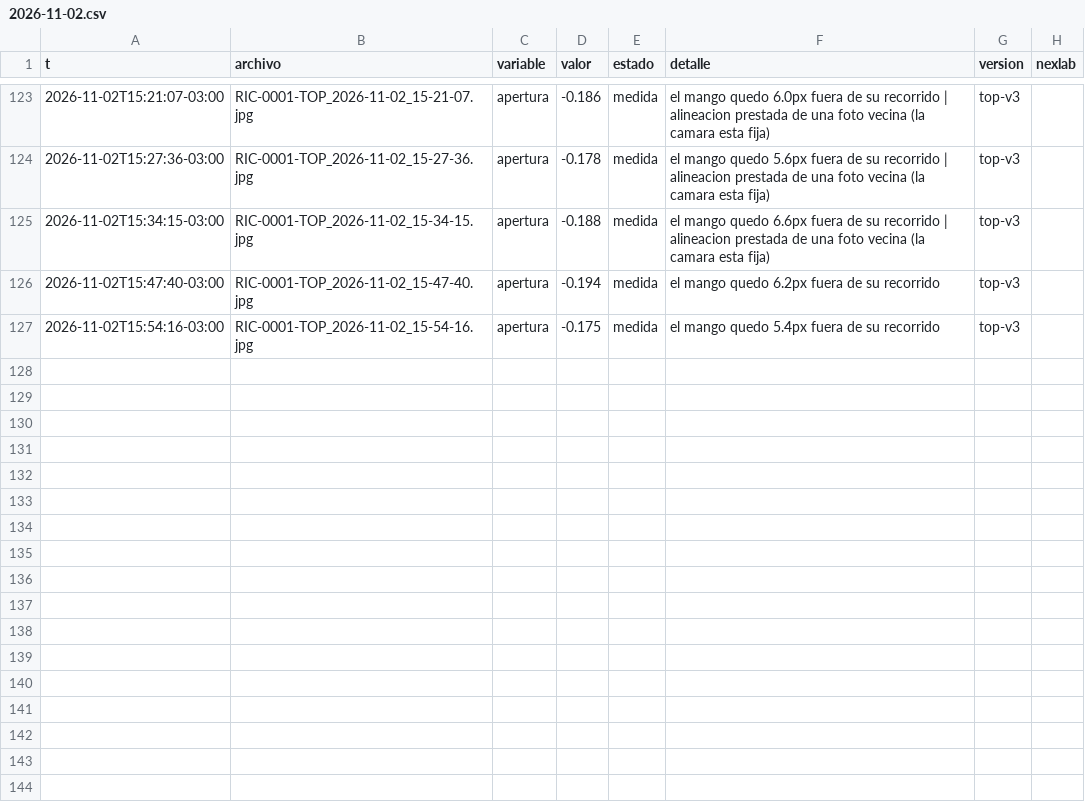
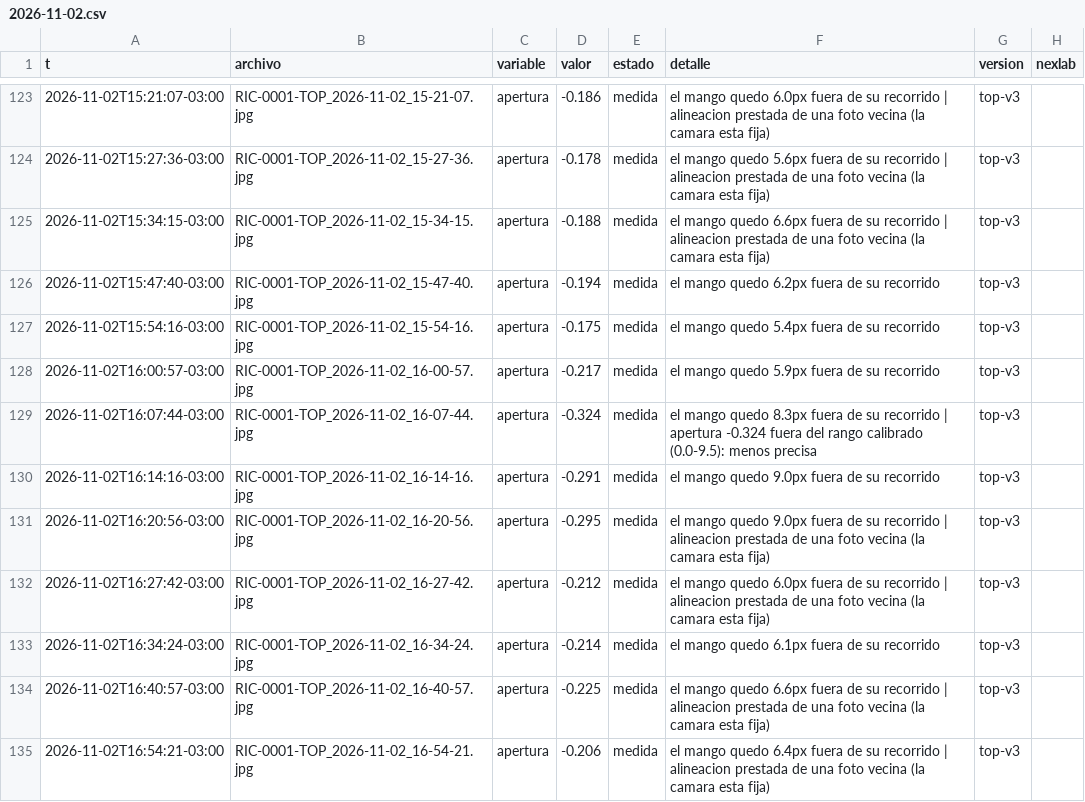
Before and after one commit to Andyyff/tesis-saman, a CSV file: datos/lecturas/top/2026-11-02.csv, drawn as a sheet; only a part is shown, gaps mark what is left out; the diff names each change by its address in the sheet, - before the commit and + after, or states it on an @@ line.

```diff
--- a/datos/lecturas/top/2026-11-02.csv
+++ b/datos/lecturas/top/2026-11-02.csv
+row 128: 2026-11-02T16:00:57-03:00 | RIC-0001-TOP_2026-11-02_16-00-57.jpg | apertura | -0.217 | medida | el mango quedo 5.9px fuera de su recorrido | top-v3
+row 129: 2026-11-02T16:07:44-03:00 | RIC-0001-TOP_2026-11-02_16-07-44.jpg | apertura | -0.324 | medida | el mango quedo 8.3px fuera de su recorrido | apertura -0.324 fuera del rango calibrado (0.0-9.5): menos precisa | top-v3
+row 130: 2026-11-02T16:14:16-03:00 | RIC-0001-TOP_2026-11-02_16-14-16.jpg | apertura | -0.291 | medida | el mango quedo 9.0px fuera de su recorrido | top-v3
+row 131: 2026-11-02T16:20:56-03:00 | RIC-0001-TOP_2026-11-02_16-20-56.jpg | apertura | -0.295 | medida | el mango quedo 9.0px fuera de su recorrido | alineacion prestada de una foto vecina (la camara esta fija) | top-v3
+row 132: 2026-11-02T16:27:42-03:00 | RIC-0001-TOP_2026-11-02_16-27-42.jpg | apertura | -0.212 | medida | el mango quedo 6.0px fuera de su recorrido | alineacion prestada de una foto vecina (la camara esta fija) | top-v3
+row 133: 2026-11-02T16:34:24-03:00 | RIC-0001-TOP_2026-11-02_16-34-24.jpg | apertura | -0.214 | medida | el mango quedo 6.1px fuera de su recorrido | top-v3
+row 134: 2026-11-02T16:40:57-03:00 | RIC-0001-TOP_2026-11-02_16-40-57.jpg | apertura | -0.225 | medida | el mango quedo 6.6px fuera de su recorrido | alineacion prestada de una foto vecina (la camara esta fija) | top-v3
+row 135: 2026-11-02T16:54:21-03:00 | RIC-0001-TOP_2026-11-02_16-54-21.jpg | apertura | -0.206 | medida | el mango quedo 6.4px fuera de su recorrido | alineacion prestada de una foto vecina (la camara esta fija) | top-v3
```
Also changed, not shown: datos/lecturas/amp/2026-11-02.csv, datos/lecturas/clima/2026-11-02.csv, 8 other files.
